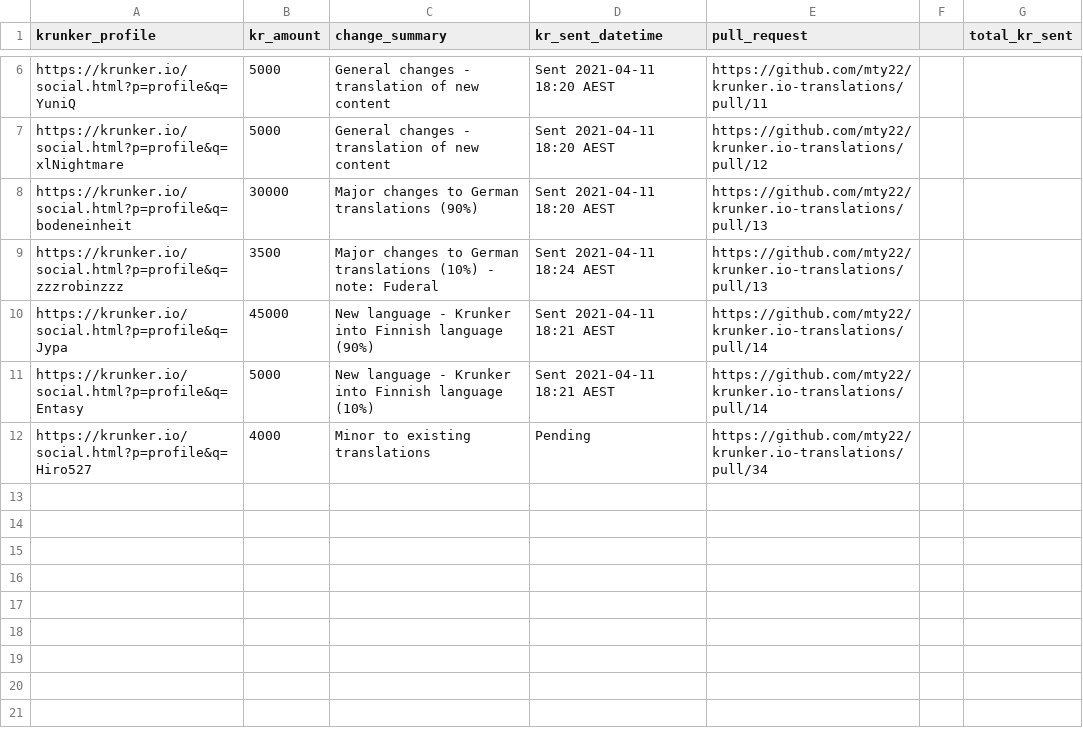
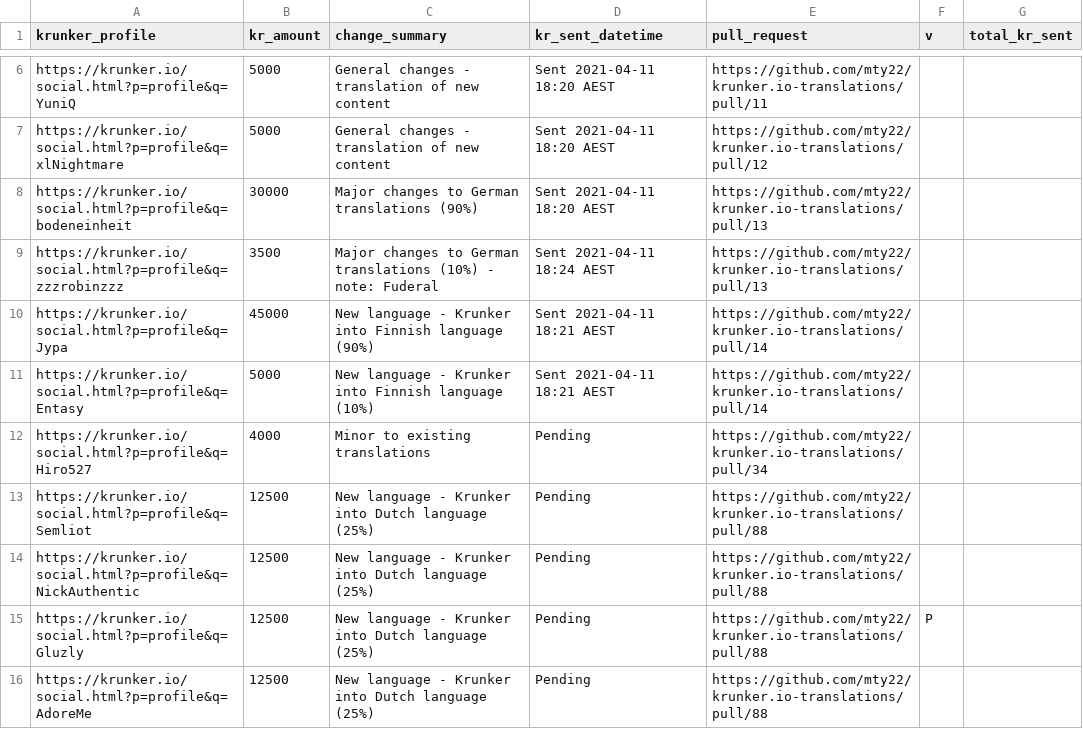
Before and after one commit to mty22/krunker.io-translations, a CSV file: kr_payouts.csv, drawn as a sheet; only a part is shown, gaps mark what is left out; the diff names each change by its address in the sheet, - before the commit and + after, or states it on an @@ line.

Commit message:
Update KR payouts and languages.js

```diff
--- a/kr_payouts.csv
+++ b/kr_payouts.csv
-F1: (empty)
+F1: v
+row 13: https://krunker.io/social.html?p=profile&q=Semliot | 12500 | New language - Krunker into Dutch language (25%) | Pending | https://github.com/mty22/krunker.io-translations/pull/88
+row 14: https://krunker.io/social.html?p=profile&q=NickAuthentic | 12500 | New language - Krunker into Dutch language (25%) | Pending | https://github.com/mty22/krunker.io-translations/pull/88
+row 15: https://krunker.io/social.html?p=profile&q=Gluzly | 12500 | New language - Krunker into Dutch language (25%) | Pending | https://github.com/mty22/krunker.io-translations/pull/88 | P
+row 16: https://krunker.io/social.html?p=profile&q=AdoreMe | 12500 | New language - Krunker into Dutch language (25%) | Pending | https://github.com/mty22/krunker.io-translations/pull/88
```
Also changed, not shown: 1 other file.
